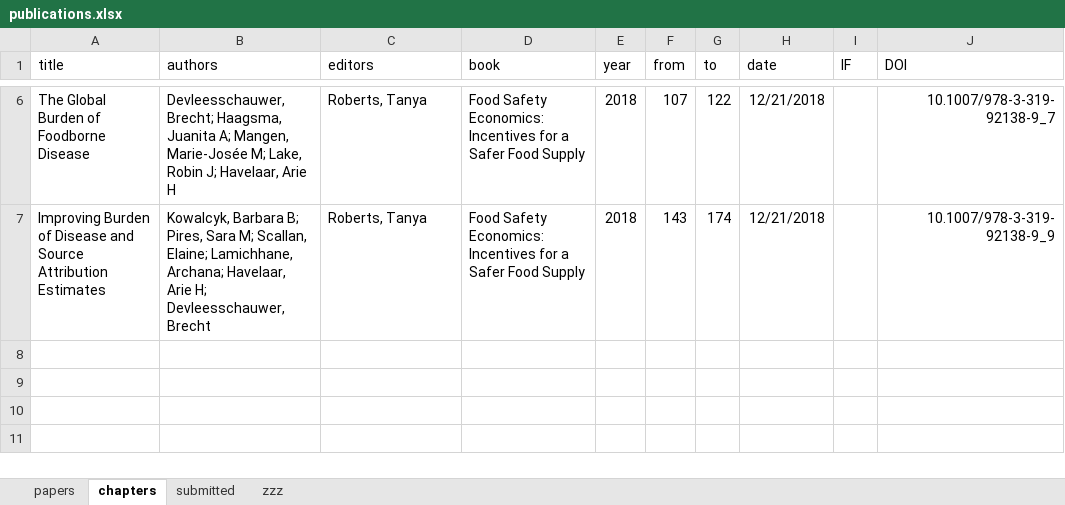
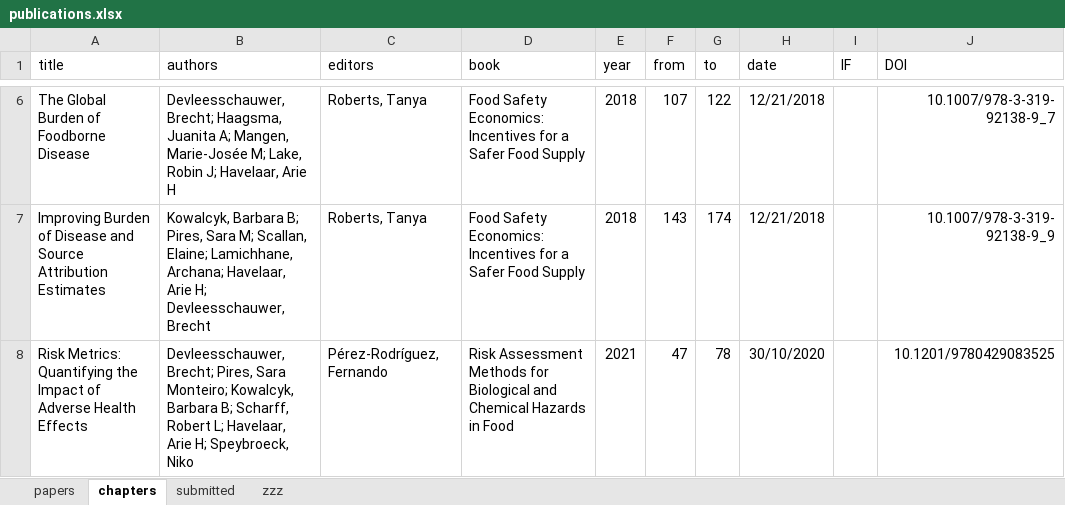
Before and after one commit to brechtdv/vitae, an Excel workbook: publications.xlsx, sheet chapters, drawn as a sheet; only a part is shown, gaps mark what is left out; values as stored, in another font and other column widths than the file's, no borders; table styles not drawn; the diff names each change by its address in the sheet, - before the commit and + after, or states it on an @@ line.

```diff
--- a/publications.xlsx (sheet chapters)
+++ b/publications.xlsx (sheet chapters)
+row 8: Risk Metrics: Quantifying the Impact of Adverse Health Effects | Devleesschauwer, Brecht; Pires, Sara Monteiro; Kowalcyk, Barbara B; Scharff, Robert L; Havelaar, Arie H; Speybroeck, Niko | Pérez-Rodríguez, Fernando | Risk Assessment Methods for Biological and Chemical Hazards in Food | 2021 | 47 | 78 | 30/10/2020 |  | 10.1201/9780429083525
```
Also changed, not shown: sheet papers, sheet submitted, sheet zzz, 2 other files.
